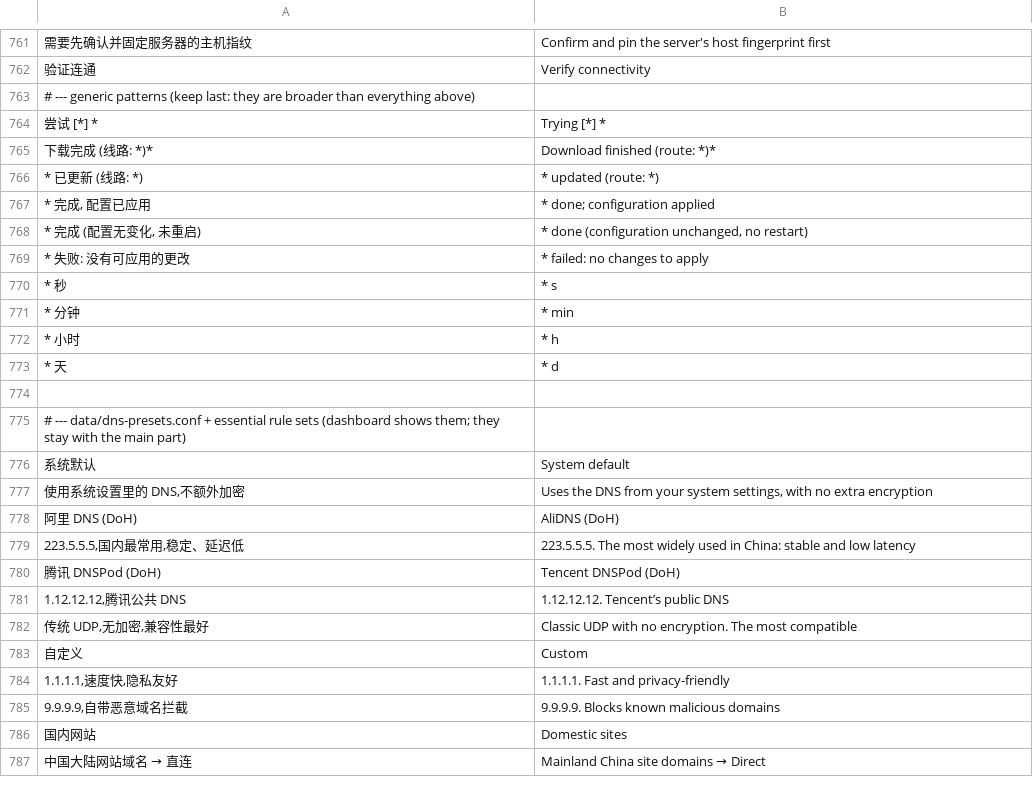
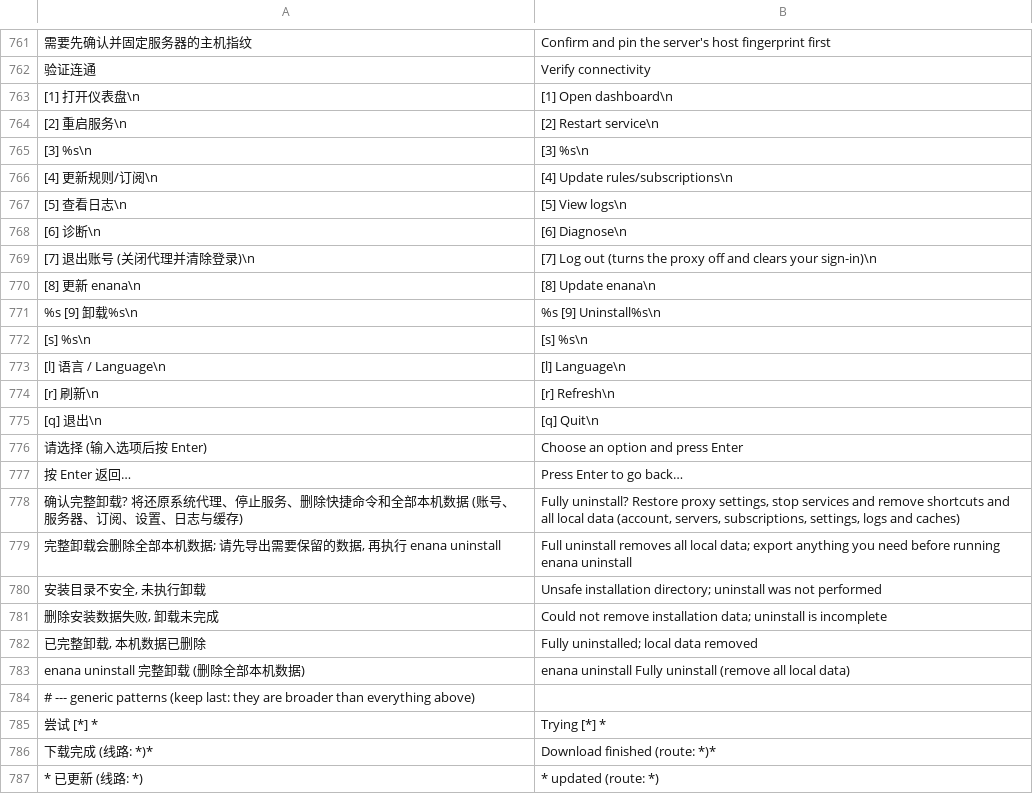
Before and after one commit to 3mmmbulus/enana, a TSV file: data/i18n/en.tsv, drawn as a sheet; only a part is shown, gaps mark what is left out; the shorter side is filled out with more unchanged rows; the diff names each change by its address in the sheet, - before the commit and + after, or states it on an @@ line.

Commit message:
fix: consistent Enter-based console and complete local uninstall (2.3.6)
A one-key multi-column console executed actions before Enter. Render one operation per line, require whole-line Enter, color uninstall red and remove the command footer on Mac and Windows.

The user's full-removal requirement exposed delayed unchecked Mac deletion, retained-data paths, stale macOS proxy fields/bypass lists, abandoned jobs and orphaned TUN snapshots. Remove all local installation/account/node/config/cache/backup data after services stop, restore owned proxy fields without touching foreign settings, stop owned job trees and remove protected snapshots even without task records. Report cleanup failures and preserve other programs/users.

Validation: 790 Mac regressions pass; real PTY, process ownership, private SystemConfiguration and protected Windows snapshot tests pass. Native CI 37147325827 and 37147325779 pass. Isolated Mac/Windows publication preserves all running host service PIDs/shared configs and unrelated downloads. Real Windows ARM64 closure check follows upgrade.

```diff
--- a/data/i18n/en.tsv
+++ b/data/i18n/en.tsv
+row 763: [1] 打开仪表盘\n | [1] Open dashboard\n
+row 764: [2] 重启服务\n | [2] Restart service\n
+row 765: [3] %s\n | [3] %s\n
+row 766: [4] 更新规则/订阅\n | [4] Update rules/subscriptions\n
+row 767: [5] 查看日志\n | [5] View logs\n
+row 768: [6] 诊断\n | [6] Diagnose\n
+row 769: [7] 退出账号 (关闭代理并清除登录)\n | [7] Log out (turns the proxy off and clears your sign-in)\n
+row 770: [8] 更新 enana\n | [8] Update enana\n
+row 771: %s [9] 卸载%s\n | %s [9] Uninstall%s\n
+row 772: [s] %s\n | [s] %s\n
+row 773: [l] 语言 / Language\n | [l] Language\n
+row 774: [r] 刷新\n | [r] Refresh\n
+row 775: [q] 退出\n | [q] Quit\n
+row 776: 请选择 (输入选项后按 Enter) | Choose an option and press Enter
+row 777: 按 Enter 返回… | Press Enter to go back…
+row 778: 确认完整卸载? 将还原系统代理、停止服务、删除快捷命令和全部本机数据 (账号、服务器、订阅、设置、日志与缓存) | Fully uninstall? Restore proxy settings, stop services and remove shortcuts and all local data (account, servers, subscriptions, settings, logs and caches)
+row 779: 完整卸载会删除全部本机数据; 请先导出需要保留的数据, 再执行 enana uninstall | Full uninstall removes all local data; export anything you need before running enana uninstall
+row 780: 安装目录不安全, 未执行卸载 | Unsafe installation directory; uninstall was not performed
+row 781: 删除安装数据失败, 卸载未完成 | Could not remove installation data; uninstall is incomplete
+row 782: 已完整卸载, 本机数据已删除 | Fully uninstalled; local data removed
+row 783: enana uninstall 完整卸载 (删除全部本机数据) | enana uninstall Fully uninstall (remove all local data)
```
Also changed, not shown: 27 other files.
